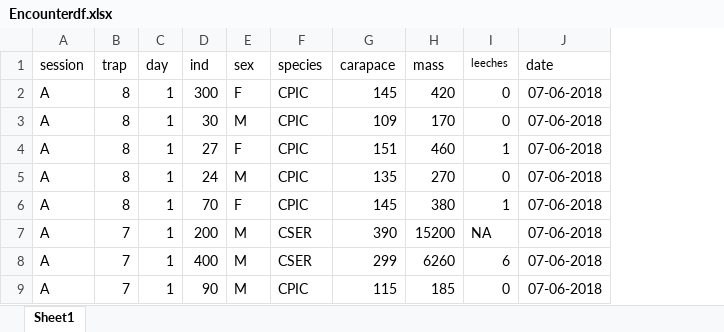
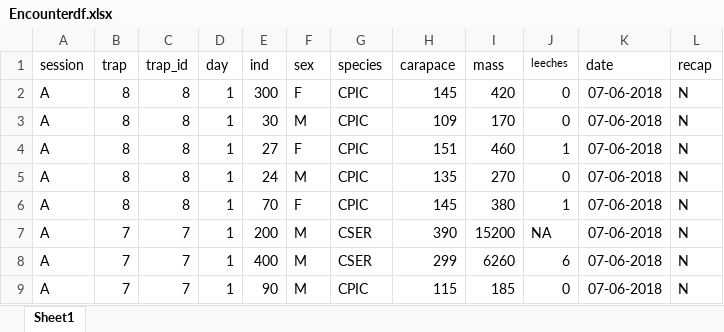
Before and after one commit to Hocking-Lab/cocanal-turtles, an Excel workbook: Data/Encounterdf.xlsx, sheet Sheet1, drawn as a sheet; only a part is shown; values as stored, in another font and other column widths than the file's, no borders; the diff names each change by its address in the sheet, - before the commit and + after, or states it on an @@ line.

Commit message:
Add data frame of trap ids per site

```diff
--- a/Data/Encounterdf.xlsx (sheet Sheet1)
+++ b/Data/Encounterdf.xlsx (sheet Sheet1)
+column C (trap_id), rows 2-9: 8 | 8 | 8 | 8 | 8 | 7 | 7 | 7
+column L (recap), rows 2-9: all N
```
Also changed, not shown: 7 other files.
